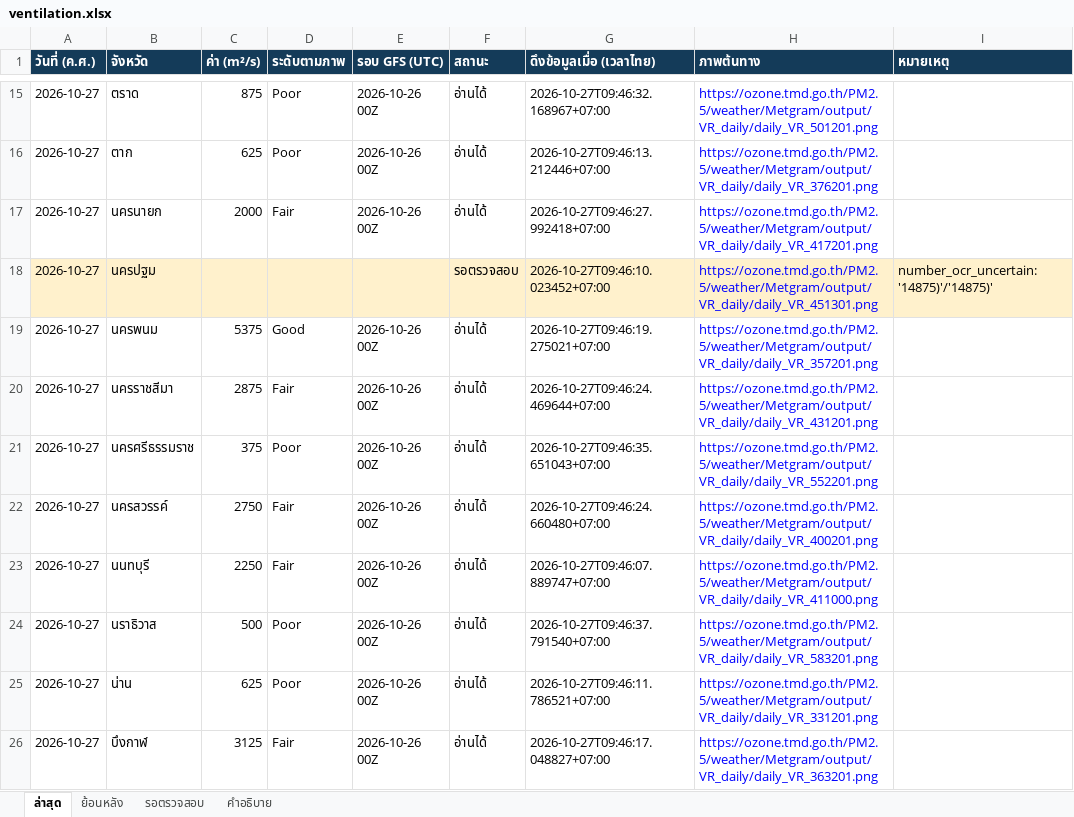
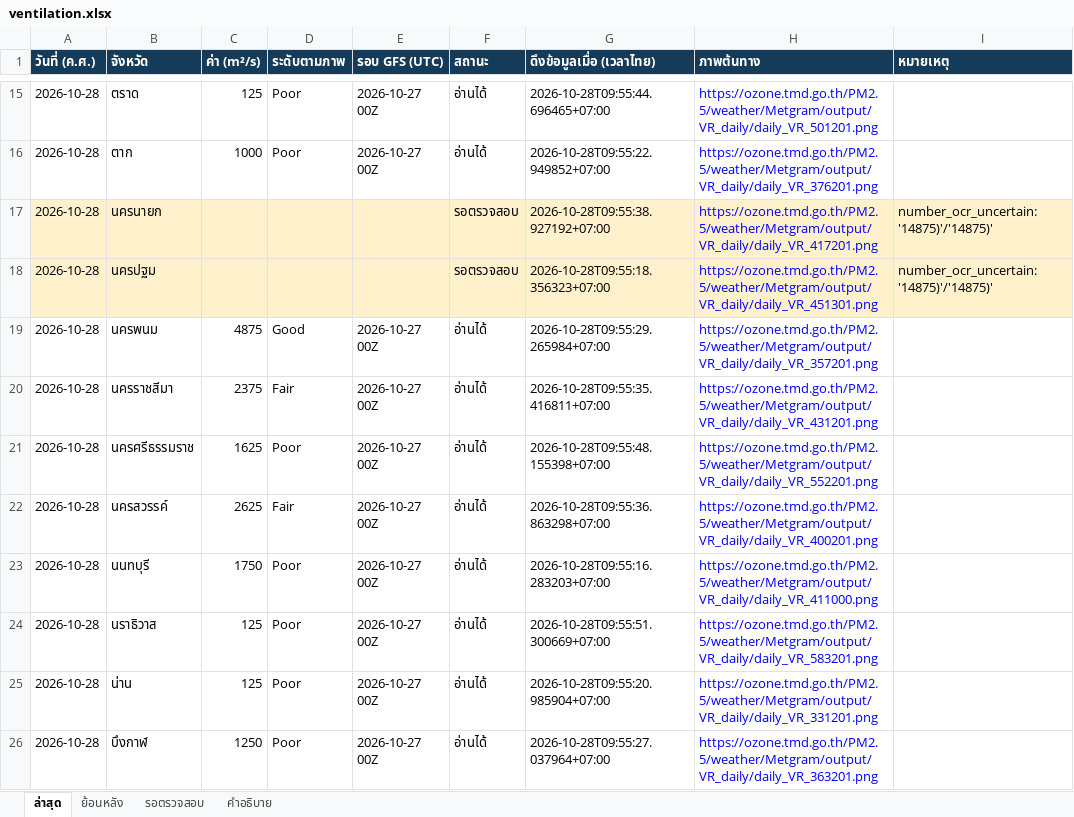
Before and after one commit to soraoudsuk-bit/Ventilation-Thailand, an Excel workbook: data/ventilation.xlsx, sheet ล่าสุด, drawn as a sheet; only a part is shown, gaps mark what is left out; values as stored, in another font and other column widths than the file's, no borders; the diff covers the shown part only; the diff names each change by its address in the sheet, - before the commit and + after, or states it on an @@ line.

```diff
--- a/data/ventilation.xlsx (sheet ล่าสุด)
+++ b/data/ventilation.xlsx (sheet ล่าสุด)
-A15:A26 (วันที่ (ค.ศ.)): 2026-10-27
+A15:A26 (วันที่ (ค.ศ.)): 2026-10-28
-C15 (ค่า (m²/s)): 875
+C15 (ค่า (m²/s)): 125
-E15:E16 (รอบ GFS (UTC)): 2026-10-26 00Z
+E15:E16 (รอบ GFS (UTC)): 2026-10-27 00Z
-G15 (ดึงข้อมูลเมื่อ (เวลาไทย)): 2026-10-27T09:46:32.168967+07:00
+G15 (ดึงข้อมูลเมื่อ (เวลาไทย)): 2026-10-28T09:55:44.696465+07:00
-C16 (ค่า (m²/s)): 625
+C16 (ค่า (m²/s)): 1000
-G16 (ดึงข้อมูลเมื่อ (เวลาไทย)): 2026-10-27T09:46:13.212446+07:00
+G16 (ดึงข้อมูลเมื่อ (เวลาไทย)): 2026-10-28T09:55:22.949852+07:00
-A17:I17 fill: none
+A17:I17 fill: #FFF1CC
-C17 (ค่า (m²/s)): 2000
+C17 (ค่า (m²/s)): (empty)
-D17 (ระดับตามภาพ): Fair
+D17 (ระดับตามภาพ): (empty)
-E17 (รอบ GFS (UTC)): 2026-10-26 00Z
+E17 (รอบ GFS (UTC)): (empty)
-F17 (สถานะ): อ่านได้
+F17 (สถานะ): รอตรวจสอบ
-G17 (ดึงข้อมูลเมื่อ (เวลาไทย)): 2026-10-27T09:46:27.992418+07:00
+G17 (ดึงข้อมูลเมื่อ (เวลาไทย)): 2026-10-28T09:55:38.927192+07:00
-I17 (หมายเหตุ): (empty)
+I17 (หมายเหตุ): number_ocr_uncertain: '14875)'/'14875)'
-G18 (ดึงข้อมูลเมื่อ (เวลาไทย)): 2026-10-27T09:46:10.023452+07:00
+G18 (ดึงข้อมูลเมื่อ (เวลาไทย)): 2026-10-28T09:55:18.356323+07:00
-C19 (ค่า (m²/s)): 5375
+C19 (ค่า (m²/s)): 4875
-E19:E26 (รอบ GFS (UTC)): 2026-10-26 00Z
+E19:E26 (รอบ GFS (UTC)): 2026-10-27 00Z
-G19 (ดึงข้อมูลเมื่อ (เวลาไทย)): 2026-10-27T09:46:19.275021+07:00
+G19 (ดึงข้อมูลเมื่อ (เวลาไทย)): 2026-10-28T09:55:29.265984+07:00
-C20 (ค่า (m²/s)): 2875
+C20 (ค่า (m²/s)): 2375
-G20 (ดึงข้อมูลเมื่อ (เวลาไทย)): 2026-10-27T09:46:24.469644+07:00
+G20 (ดึงข้อมูลเมื่อ (เวลาไทย)): 2026-10-28T09:55:35.416811+07:00
-C21 (ค่า (m²/s)): 375
+C21 (ค่า (m²/s)): 1625
-G21 (ดึงข้อมูลเมื่อ (เวลาไทย)): 2026-10-27T09:46:35.651043+07:00
+G21 (ดึงข้อมูลเมื่อ (เวลาไทย)): 2026-10-28T09:55:48.155398+07:00
-C22 (ค่า (m²/s)): 2750
+C22 (ค่า (m²/s)): 2625
-G22 (ดึงข้อมูลเมื่อ (เวลาไทย)): 2026-10-27T09:46:24.660480+07:00
+G22 (ดึงข้อมูลเมื่อ (เวลาไทย)): 2026-10-28T09:55:36.863298+07:00
-C23 (ค่า (m²/s)): 2250
+C23 (ค่า (m²/s)): 1750
-D23 (ระดับตามภาพ): Fair
+D23 (ระดับตามภาพ): Poor
-G23 (ดึงข้อมูลเมื่อ (เวลาไทย)): 2026-10-27T09:46:07.889747+07:00
+G23 (ดึงข้อมูลเมื่อ (เวลาไทย)): 2026-10-28T09:55:16.283203+07:00
-C24 (ค่า (m²/s)): 500
+C24 (ค่า (m²/s)): 125
-G24 (ดึงข้อมูลเมื่อ (เวลาไทย)): 2026-10-27T09:46:37.791540+07:00
+G24 (ดึงข้อมูลเมื่อ (เวลาไทย)): 2026-10-28T09:55:51.300669+07:00
-C25 (ค่า (m²/s)): 625
+C25 (ค่า (m²/s)): 125
-G25 (ดึงข้อมูลเมื่อ (เวลาไทย)): 2026-10-27T09:46:11.786521+07:00
+G25 (ดึงข้อมูลเมื่อ (เวลาไทย)): 2026-10-28T09:55:20.985904+07:00
-C26 (ค่า (m²/s)): 3125
+C26 (ค่า (m²/s)): 1250
-D26 (ระดับตามภาพ): Fair
+D26 (ระดับตามภาพ): Poor
-G26 (ดึงข้อมูลเมื่อ (เวลาไทย)): 2026-10-27T09:46:17.048827+07:00
+G26 (ดึงข้อมูลเมื่อ (เวลาไทย)): 2026-10-28T09:55:27.037964+07:00
```
Also changed, not shown: 292 edited cells and cell formats elsewhere in this sheet, sheet ย้อนหลัง, sheet รอตรวจสอบ, 2 other files.
